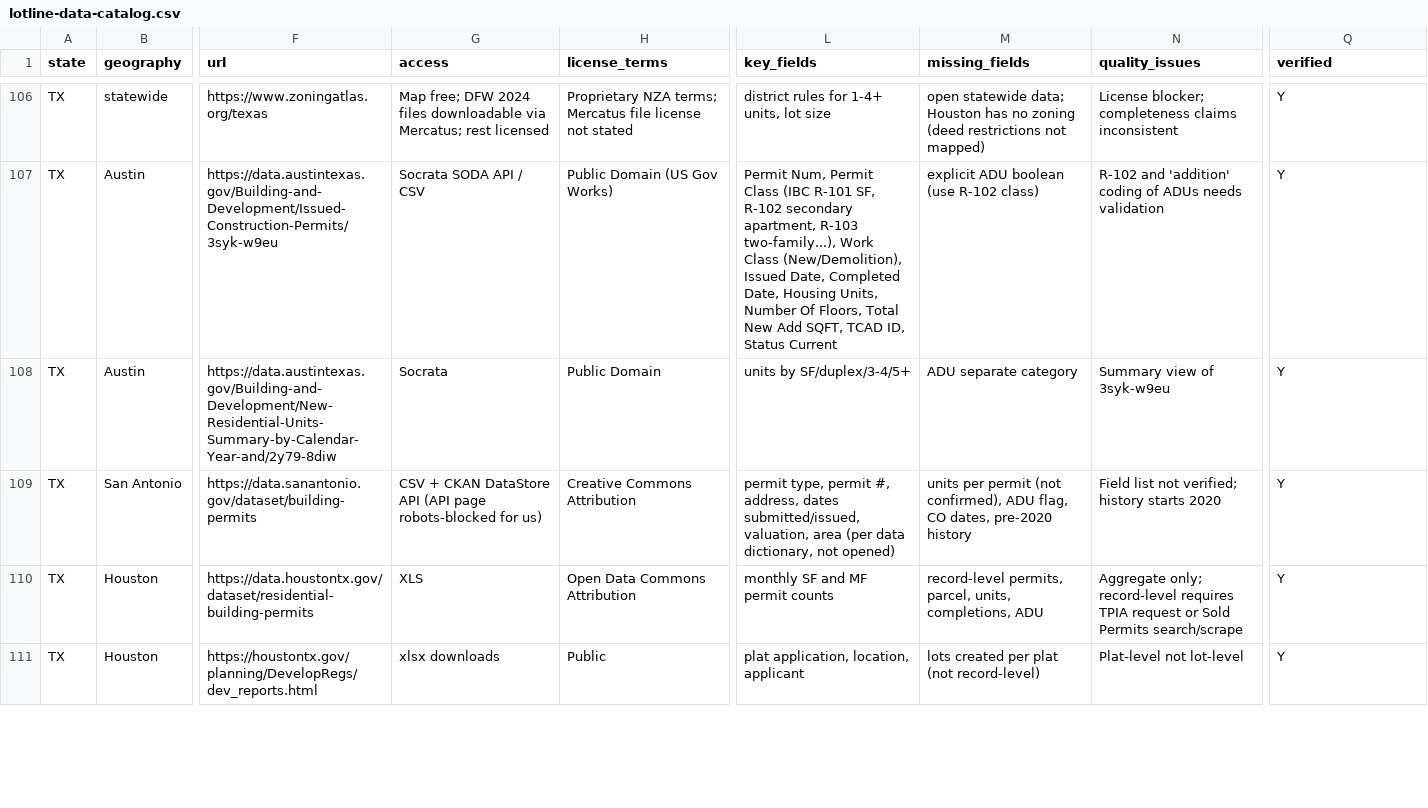
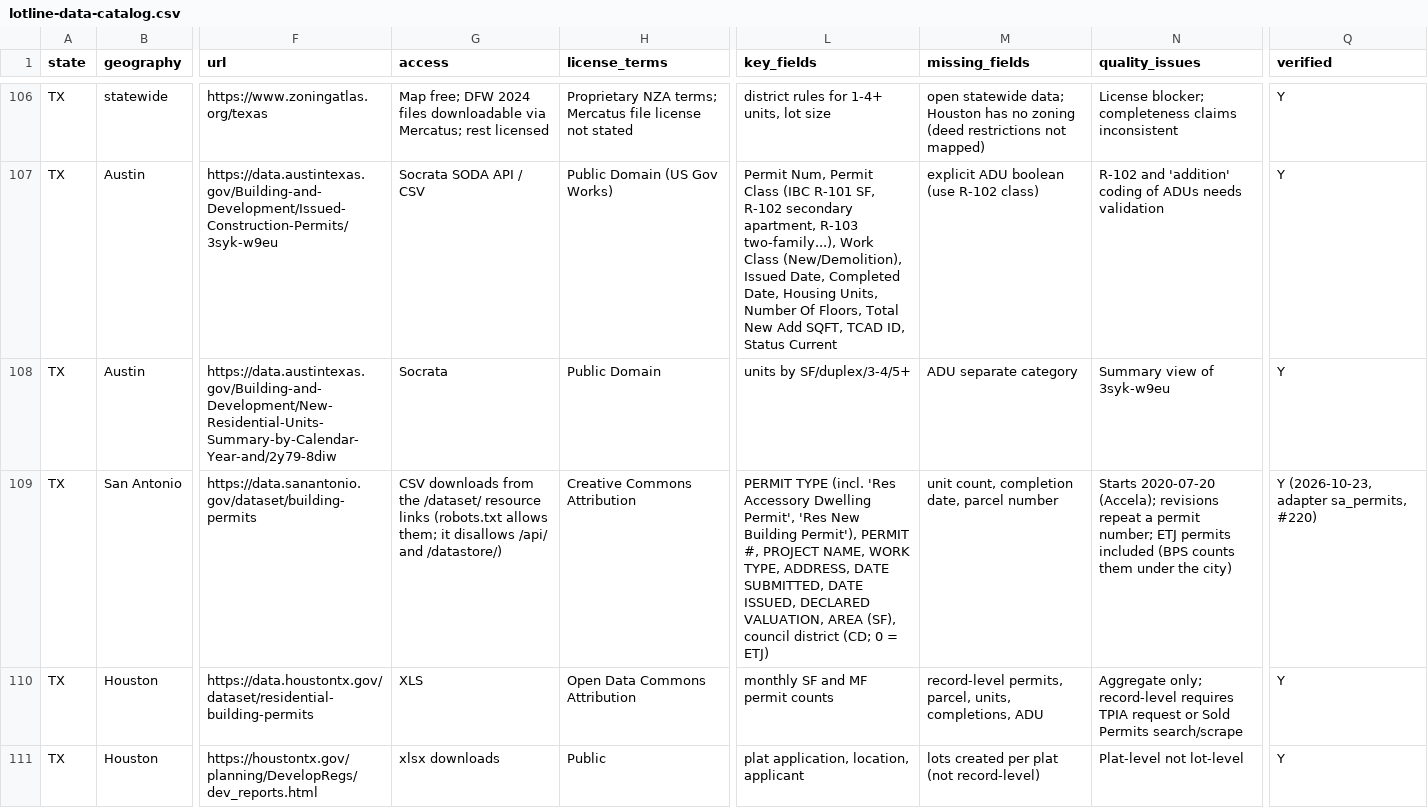
Before and after one commit to cappellacci/lotline, a CSV file: docs/research/lotline-data-catalog.csv, drawn as a sheet; only a part is shown, gaps mark what is left out; the diff covers the shown part only; the diff names each change by its address in the sheet, - before the commit and + after, or states it on an @@ line.

```diff
--- a/docs/research/lotline-data-catalog.csv
+++ b/docs/research/lotline-data-catalog.csv
-G109 (access): CSV + CKAN DataStore API (API page robots-blocked for us)
+G109 (access): CSV downloads from the /dataset/ resource links (robots.txt allows them; it disallows /api/ and /datastore/)
-L109 (key_fields): permit type, permit #, address, dates submitted/issued, valuation, area (per data dictionary, not opened)
+L109 (key_fields): PERMIT TYPE (incl. 'Res Accessory Dwelling Permit', 'Res New Building Permit'), PERMIT #, PROJECT NAME, WORK TYPE, ADDRESS, DATE SUBMITTED, DATE ISSUED, DECLARED VALUATION, AREA (SF), council district (CD; 0 = ETJ)
-M109 (missing_fields): units per permit (not confirmed), ADU flag, CO dates, pre-2020 history
+M109 (missing_fields): unit count, completion date, parcel number
-N109 (quality_issues): Field list not verified; history starts 2020
+N109 (quality_issues): Starts 2020-07-20 (Accela); revisions repeat a permit number; ETJ permits included (BPS counts them under the city)
-Q109 (verified): Y
+Q109 (verified): Y (2026-10-23, adapter sa_permits, #220)
```
Also changed, not shown: 3 added rows and 11 edited cells elsewhere in this file, 2 other files.
